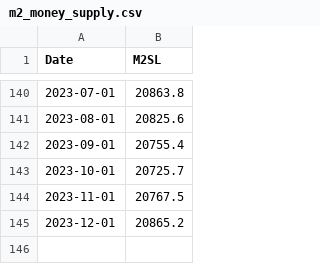
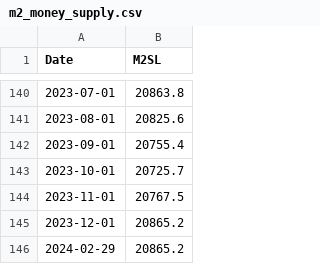
Before and after one commit to butschi84/tensorflow-bitcoin, a CSV file: m2_money_supply.csv, drawn as a sheet; only a part is shown, gaps mark what is left out; the diff names each change by its address in the sheet, - before the commit and + after, or states it on an @@ line.

```diff
--- a/m2_money_supply.csv
+++ b/m2_money_supply.csv
+row 146: 2024-02-29 | 20865.2
```
Also changed, not shown: federal_funds_rate.csv.
